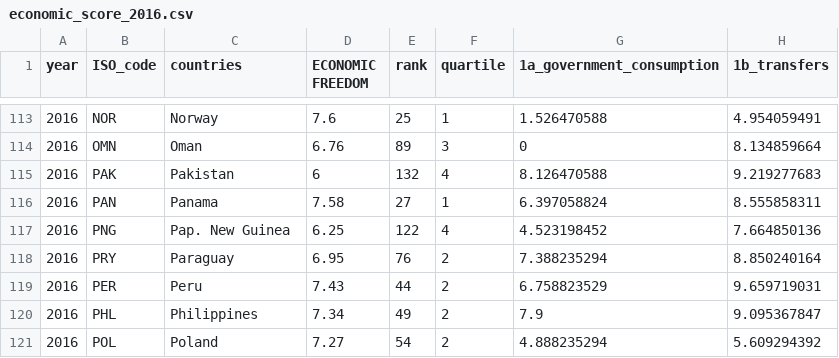
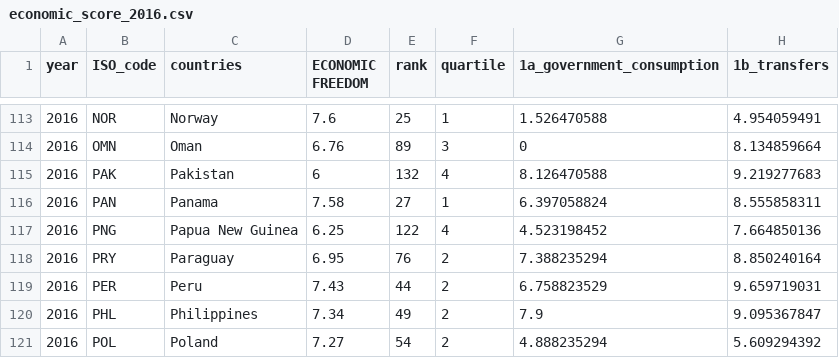
Before and after one commit to ShiHui-Khoo/FIT3179-Data-Visualization-2, a CSV file: FIT3179_Visualization_Project_2/data/economic_score_2016.csv, drawn as a sheet; only a part is shown, gaps mark what is left out; the diff covers the shown part only; the diff names each change by its address in the sheet, - before the commit and + after, or states it on an @@ line.

```diff
--- a/FIT3179_Visualization_Project_2/data/economic_score_2016.csv
+++ b/FIT3179_Visualization_Project_2/data/economic_score_2016.csv
-C117 (countries): Pap. New Guinea
+C117 (countries): Papua New Guinea
```
Also changed, not shown: 10 edited cells elsewhere in this file.
